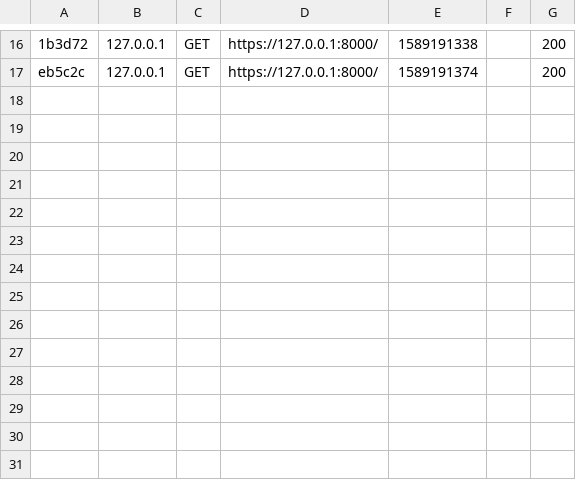
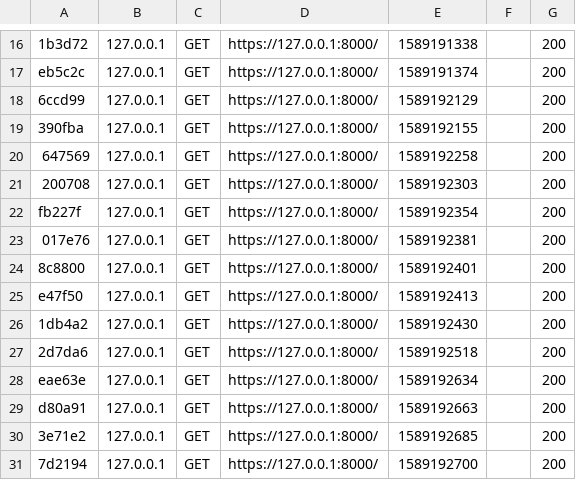
Before and after one commit to joongau/n2p1, a CSV file: var/cache/dev/profiler/index.csv, drawn as a sheet; only a part is shown, gaps mark what is left out; the diff names each change by its address in the sheet, - before the commit and + after, or states it on an @@ line.

```diff
--- a/var/cache/dev/profiler/index.csv
+++ b/var/cache/dev/profiler/index.csv
+row 18: 6ccd99 | 127.0.0.1 | GET | https://127.0.0.1:8000/ | 1589192129 |  | 200
+row 19: 390fba | 127.0.0.1 | GET | https://127.0.0.1:8000/ | 1589192155 |  | 200
+row 20: 647569 | 127.0.0.1 | GET | https://127.0.0.1:8000/ | 1589192258 |  | 200
+row 21: 200708 | 127.0.0.1 | GET | https://127.0.0.1:8000/ | 1589192303 |  | 200
+row 22: fb227f | 127.0.0.1 | GET | https://127.0.0.1:8000/ | 1589192354 |  | 200
+row 23: 017e76 | 127.0.0.1 | GET | https://127.0.0.1:8000/ | 1589192381 |  | 200
+row 24: 8c8800 | 127.0.0.1 | GET | https://127.0.0.1:8000/ | 1589192401 |  | 200
+row 25: e47f50 | 127.0.0.1 | GET | https://127.0.0.1:8000/ | 1589192413 |  | 200
+row 26: 1db4a2 | 127.0.0.1 | GET | https://127.0.0.1:8000/ | 1589192430 |  | 200
+row 27: 2d7da6 | 127.0.0.1 | GET | https://127.0.0.1:8000/ | 1589192518 |  | 200
+row 28: eae63e | 127.0.0.1 | GET | https://127.0.0.1:8000/ | 1589192634 |  | 200
+row 29: d80a91 | 127.0.0.1 | GET | https://127.0.0.1:8000/ | 1589192663 |  | 200
+row 30: 3e71e2 | 127.0.0.1 | GET | https://127.0.0.1:8000/ | 1589192685 |  | 200
+row 31: 7d2194 | 127.0.0.1 | GET | https://127.0.0.1:8000/ | 1589192700 |  | 200
```
Also changed, not shown: 19 other files.
